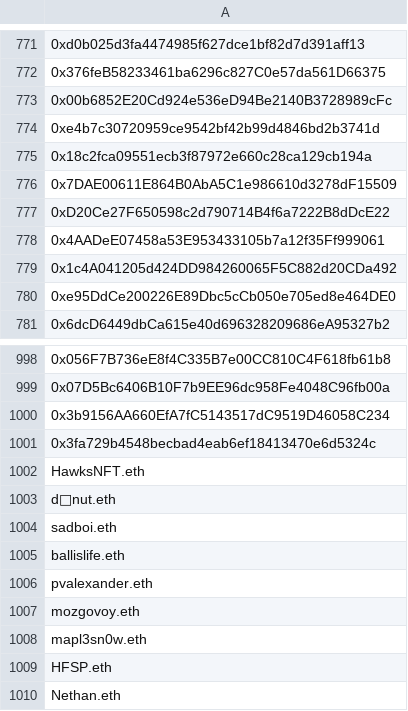
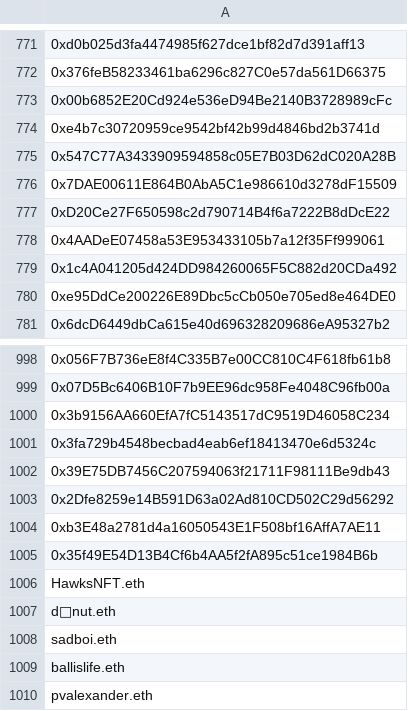
Before and after one commit to re-nft/astrocat-giveaway-twitter, a CSV file: responses.csv, drawn as a sheet; only a part is shown, gaps mark what is left out; the shorter side is filled out with more unchanged rows.

Commit message:
Update responses.csv

```diff
--- a/responses.csv
+++ b/responses.csv
@@ -774,3 +774,3 @@
 0xe4b7c30720959ce9542bf42b99d4846bd2b3741d
-0x18c2fca09551ecb3f87972e660c28ca129cb194a
+0x547C77A3433909594858c05E7B03D62dC020A28B
 0x7DAE00611E864B0AbA5C1e986610d3278dF15509
@@ -1001,2 +1001,6 @@
 0x3fa729b4548becbad4eab6ef18413470e6d5324c
+0x39E75DB7456C207594063f21711F98111Be9db43
+0x2Dfe8259e14B591D63a02Ad810CD502C29d56292
+0xb3E48a2781d4a16050543E1F508bf16AffA7AE11
+0x35f49E54D13B4Cf6b4AA5f2fA895c51ce1984B6b
 HawksNFT.eth
```
